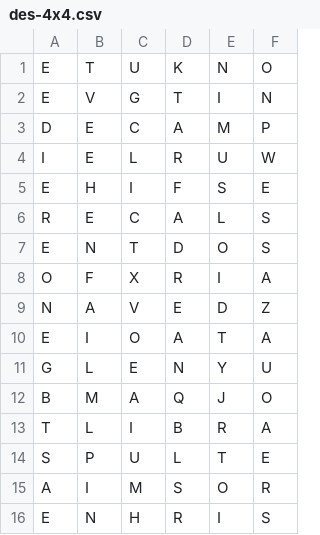
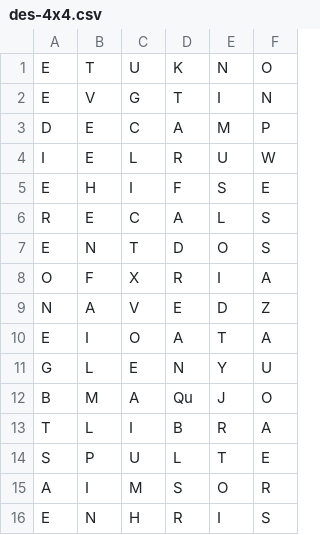
Before and after one commit to ecattez/da2i-boggle, a CSV file: config/des-4x4.csv, drawn as a sheet.

```diff
--- a/config/des-4x4.csv
+++ b/config/des-4x4.csv
@@ -11,3 +11,3 @@ E;I;O;A;T;A
 G;L;E;N;Y;U
-B;M;A;Q;J;O
+B;M;A;Qu;J;O
 T;L;I;B;R;A
```
Also changed, not shown: 3 other files.
